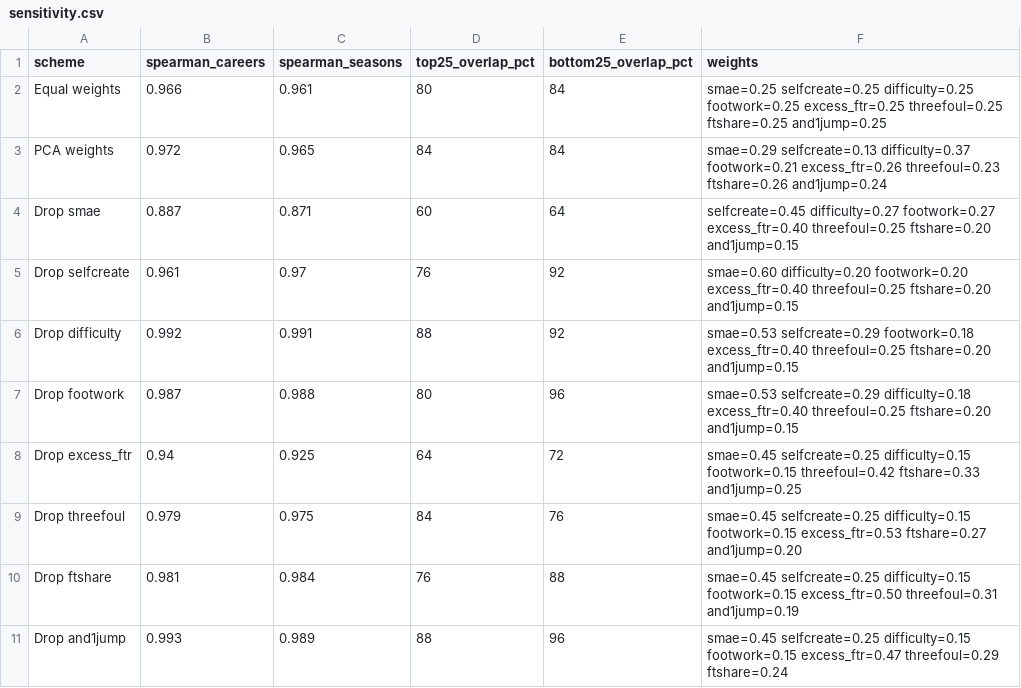
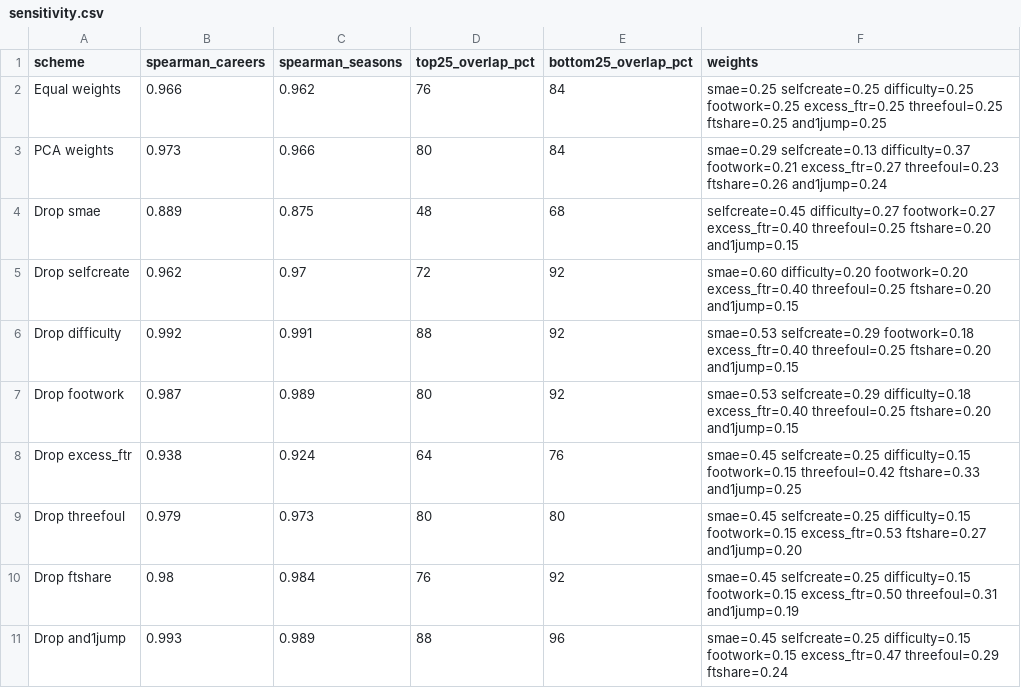
Before and after one commit to RKirbs/ethical-hooper-index, a CSV file: data/final/sensitivity.csv, drawn as a sheet.

```diff
--- a/data/final/sensitivity.csv
+++ b/data/final/sensitivity.csv
@@ -1,11 +1,11 @@
 scheme,spearman_careers,spearman_seasons,top25_overlap_pct,bottom25_overlap_pct,weights
-Equal weights,0.966,0.961,80,84,smae=0.25 selfcreate=0.25 difficulty=0.25 footwork=0.25 excess_ftr=0.25 threefoul=0.25 ftshare=0.25 and1jump=0.25
-PCA weights,0.972,0.965,84,84,smae=0.29 selfcreate=0.13 difficulty=0.37 footwork=0.21 excess_ftr=0.26 threefoul=0.23 ftshare=0.26 and1jump=0.24
-Drop smae,0.887,0.871,60,64,selfcreate=0.45 difficulty=0.27 footwork=0.27 excess_ftr=0.40 threefoul=0.25 ftshare=0.20 and1jump=0.15
-Drop selfcreate,0.961,0.97,76,92,smae=0.60 difficulty=0.20 footwork=0.20 excess_ftr=0.40 threefoul=0.25 ftshare=0.20 and1jump=0.15
+Equal weights,0.966,0.962,76,84,smae=0.25 selfcreate=0.25 difficulty=0.25 footwork=0.25 excess_ftr=0.25 threefoul=0.25 ftshare=0.25 and1jump=0.25
+PCA weights,0.973,0.966,80,84,smae=0.29 selfcreate=0.13 difficulty=0.37 footwork=0.21 excess_ftr=0.27 threefoul=0.23 ftshare=0.26 and1jump=0.24
+Drop smae,0.889,0.875,48,68,selfcreate=0.45 difficulty=0.27 footwork=0.27 excess_ftr=0.40 threefoul=0.25 ftshare=0.20 and1jump=0.15
+Drop selfcreate,0.962,0.97,72,92,smae=0.60 difficulty=0.20 footwork=0.20 excess_ftr=0.40 threefoul=0.25 ftshare=0.20 and1jump=0.15
 Drop difficulty,0.992,0.991,88,92,smae=0.53 selfcreate=0.29 footwork=0.18 excess_ftr=0.40 threefoul=0.25 ftshare=0.20 and1jump=0.15
-Drop footwork,0.987,0.988,80,96,smae=0.53 selfcreate=0.29 difficulty=0.18 excess_ftr=0.40 threefoul=0.25 ftshare=0.20 and1jump=0.15
-Drop excess_ftr,0.94,0.925,64,72,smae=0.45 selfcreate=0.25 difficulty=0.15 footwork=0.15 threefoul=0.42 ftshare=0.33 and1jump=0.25
-Drop threefoul,0.979,0.975,84,76,smae=0.45 selfcreate=0.25 difficulty=0.15 footwork=0.15 excess_ftr=0.53 ftshare=0.27 and1jump=0.20
-Drop ftshare,0.981,0.984,76,88,smae=0.45 selfcreate=0.25 difficulty=0.15 footwork=0.15 excess_ftr=0.50 threefoul=0.31 and1jump=0.19
+Drop footwork,0.987,0.989,80,92,smae=0.53 selfcreate=0.29 difficulty=0.18 excess_ftr=0.40 threefoul=0.25 ftshare=0.20 and1jump=0.15
+Drop excess_ftr,0.938,0.924,64,76,smae=0.45 selfcreate=0.25 difficulty=0.15 footwork=0.15 threefoul=0.42 ftshare=0.33 and1jump=0.25
+Drop threefoul,0.979,0.973,80,80,smae=0.45 selfcreate=0.25 difficulty=0.15 footwork=0.15 excess_ftr=0.53 ftshare=0.27 and1jump=0.20
+Drop ftshare,0.98,0.984,76,92,smae=0.45 selfcreate=0.25 difficulty=0.15 footwork=0.15 excess_ftr=0.50 threefoul=0.31 and1jump=0.19
 Drop and1jump,0.993,0.989,88,96,smae=0.45 selfcreate=0.25 difficulty=0.15 footwork=0.15 excess_ftr=0.47 threefoul=0.29 ftshare=0.24
```
Also changed, not shown: data/final/did_results.csv, data/final/ehi_careers.csv, 18 other files.
